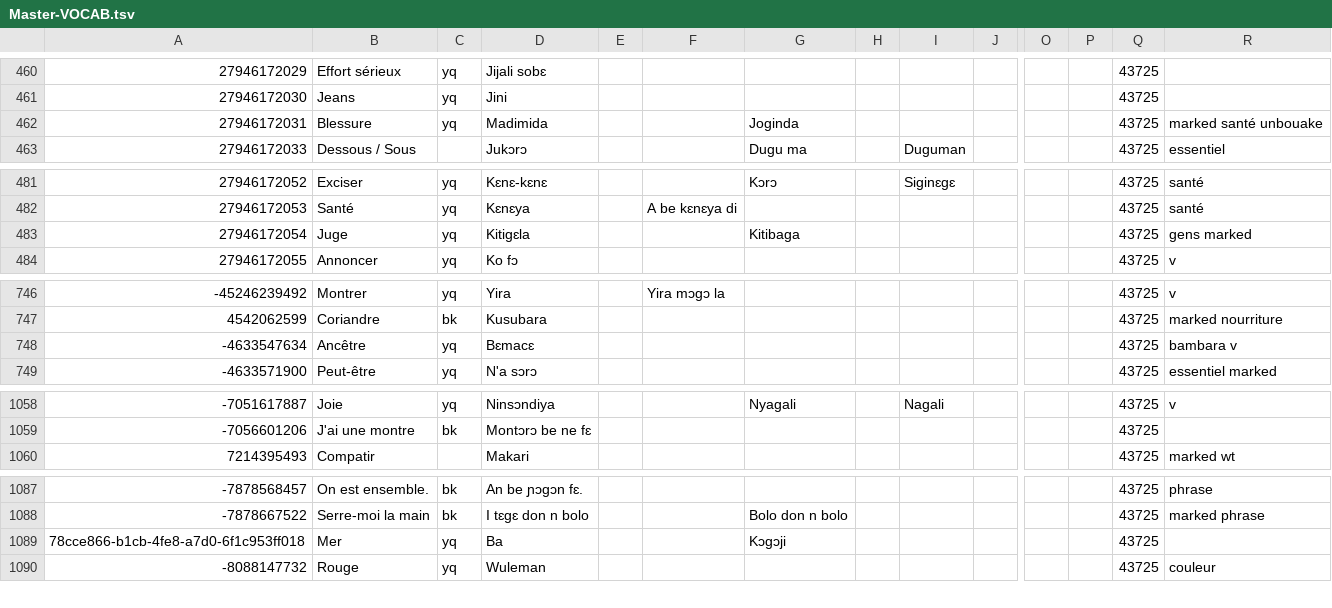
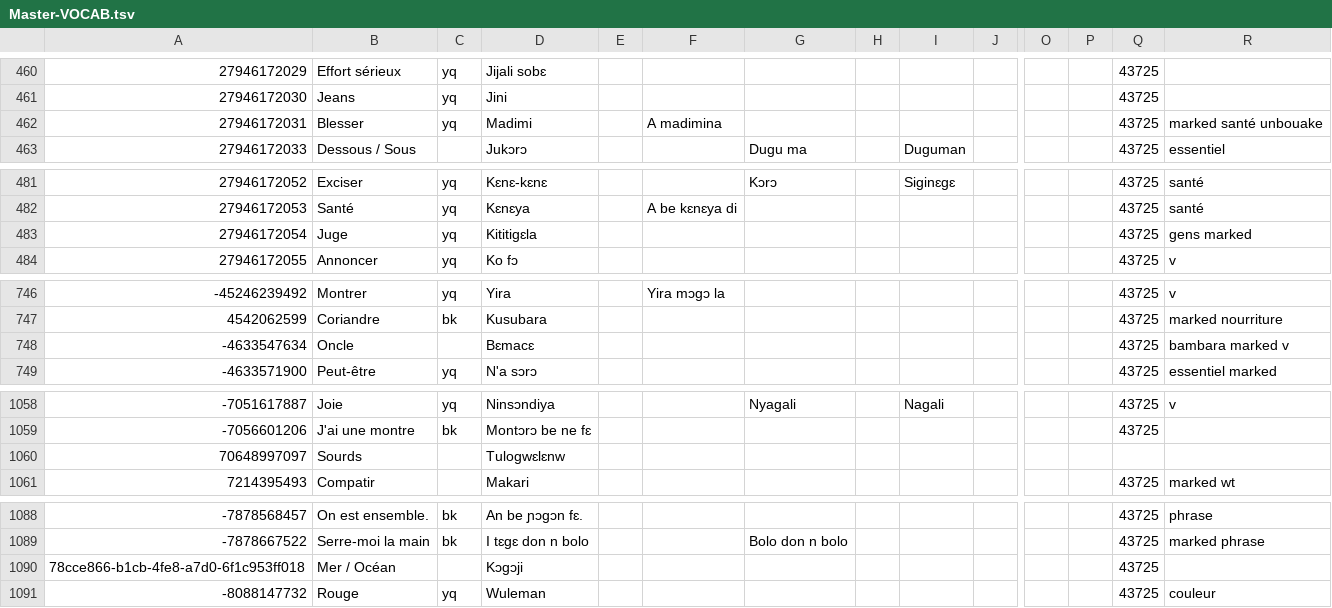
Before and after one commit to boydkelly/blog, a TSV file: static/download/Master-VOCAB.tsv, drawn as a sheet; only a part is shown, gaps mark what is left out; addresses are those after the commit; rows hold the shown columns only; the diff covers the shown part only; the diff names each change by its address in the sheet, - before the commit and + after, or states it on an @@ line.

Commit message:
anki updates by script

```diff
--- a/static/download/Master-VOCAB.tsv
+++ b/static/download/Master-VOCAB.tsv
-B462: Blessure
+B462: Blesser
-D462: Madimida
+D462: Madimi
-F462: (empty)
+F462: A madimina
-G462: Joginda
+G462: (empty)
-D483: Kitigɛla
+D483: Kititigɛla
-G483: Kitibaga
+G483: (empty)
-B748: Ancêtre
+B748: Oncle
-C748: yq
+C748: (empty)
-R748: bambara v
+R748: bambara marked v
+row 1060: 70648997097 | Sourds |  | Tulogwɛlɛnw
-B1090: Mer
+B1090: Mer / Océan
-C1090: yq
+C1090: (empty)
-D1090: Ba
+D1090: Kɔgɔji
-G1090: Kɔgɔji
+G1090: (empty)
```
Also changed, not shown: 20 edited cells elsewhere in this file.
